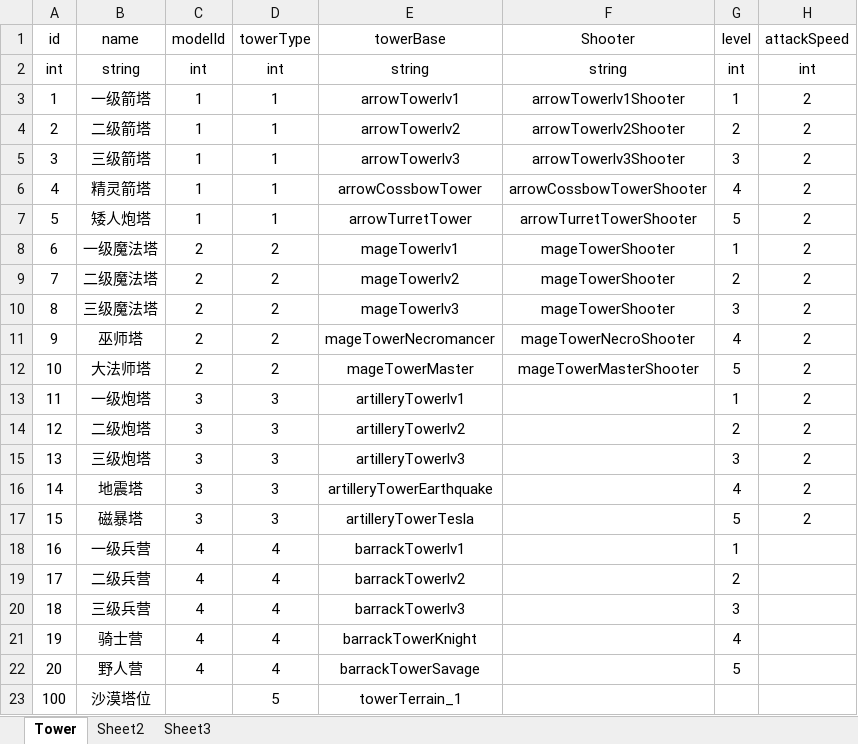
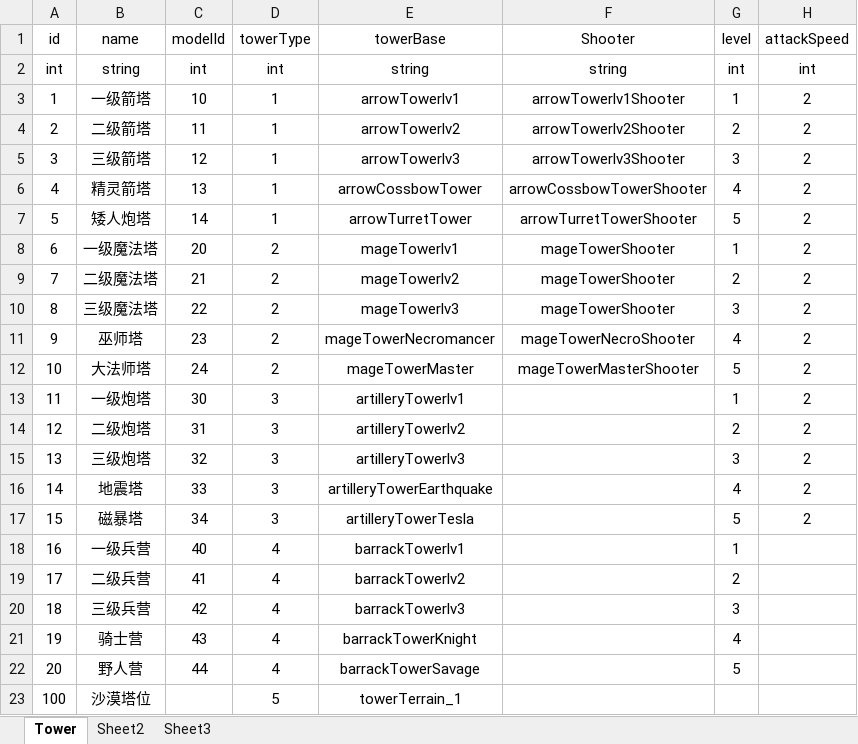
Before and after one commit to pixar2016/Assets, an Excel workbook: Data/Excel/Tower.xlsx, sheet Tower, drawn as a sheet; only a part is shown; values as stored, in another font and other column widths than the file's, no borders; the diff names each change by its address in the sheet, - before the commit and + after, or states it on an @@ line.

```diff
--- a/Data/Excel/Tower.xlsx (sheet Tower)
+++ b/Data/Excel/Tower.xlsx (sheet Tower)
-C3 (modelId): 1
+C3 (modelId): 10
-C4 (modelId): 1
+C4 (modelId): 11
-C5 (modelId): 1
+C5 (modelId): 12
-C6 (modelId): 1
+C6 (modelId): 13
-C7 (modelId): 1
+C7 (modelId): 14
-C8 (modelId): 2
+C8 (modelId): 20
-C9 (modelId): 2
+C9 (modelId): 21
-C10 (modelId): 2
+C10 (modelId): 22
-C11 (modelId): 2
+C11 (modelId): 23
-C12 (modelId): 2
+C12 (modelId): 24
-C13 (modelId): 3
+C13 (modelId): 30
-C14 (modelId): 3
+C14 (modelId): 31
-C15 (modelId): 3
+C15 (modelId): 32
-C16 (modelId): 3
+C16 (modelId): 33
-C17 (modelId): 3
+C17 (modelId): 34
-C18 (modelId): 4
+C18 (modelId): 40
-C19 (modelId): 4
+C19 (modelId): 41
-C20 (modelId): 4
+C20 (modelId): 42
-C21 (modelId): 4
+C21 (modelId): 43
-C22 (modelId): 4
+C22 (modelId): 44
```
Also changed, not shown: Data/Excel/ModelResource.xlsx, 56 other files.
